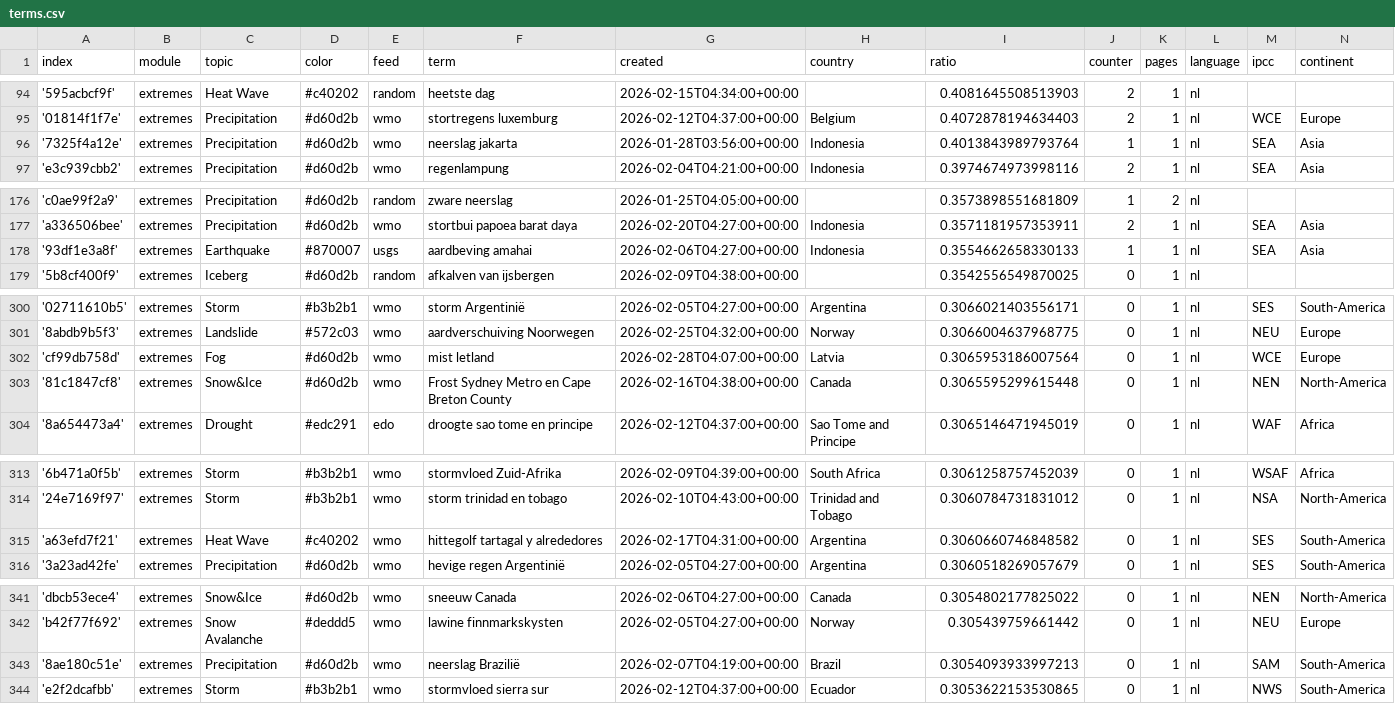
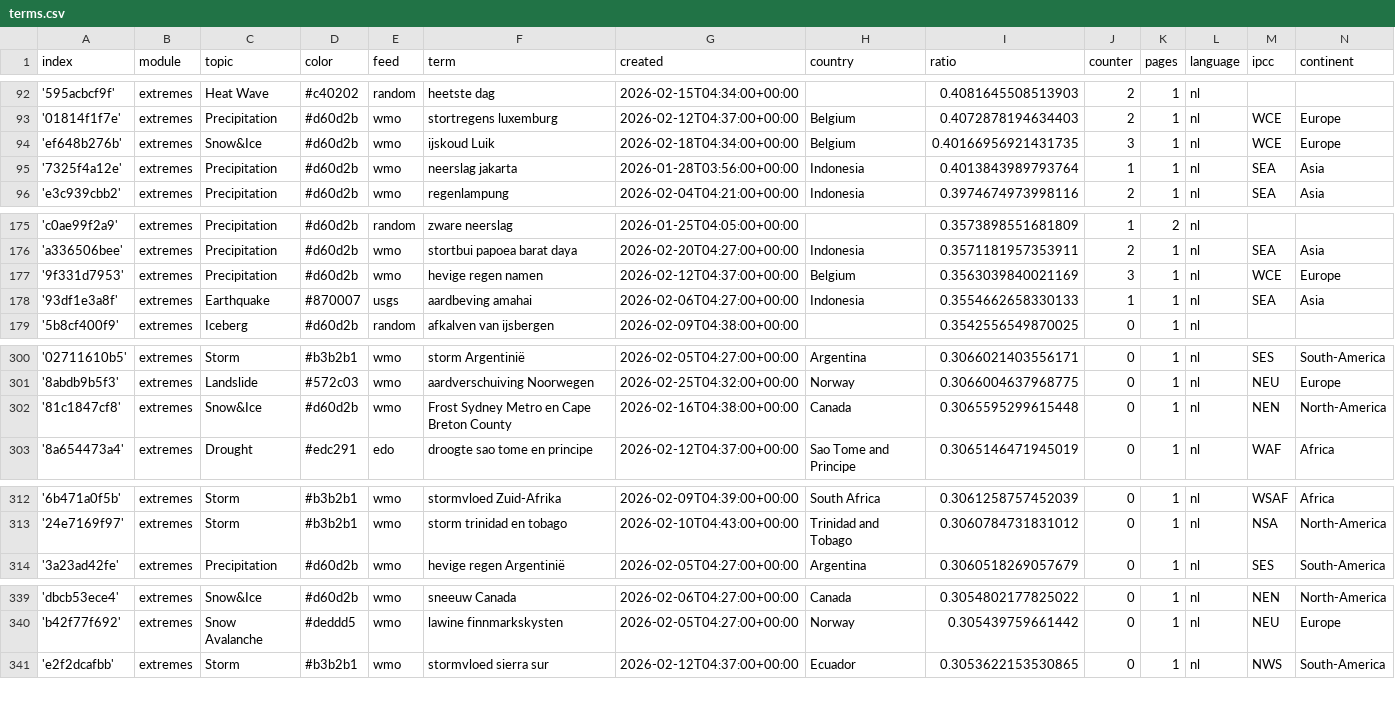
Before and after one commit to MarcoL95-News25/netherlandExtremes, a CSV file: terms.csv, drawn as a sheet; only a part is shown, gaps mark what is left out; removed rows and columns are numbered as before the commit, all else as after; the diff covers the shown part only; the diff names each change by its address in the sheet, - before the commit and + after, or states it on an @@ line.

```diff
--- a/terms.csv
+++ b/terms.csv
+row 94: 'ef648b276b' | extremes | Snow&Ice | #d60d2b | wmo | ijskoud Luik | 2026-02-18T04:34:00+00:00 | Belgium | 0.40166956921431735 | 3 | 1 | nl | WCE | Europe
+row 177: '9f331d7953' | extremes | Precipitation | #d60d2b | wmo | hevige regen namen | 2026-02-12T04:37:00+00:00 | Belgium | 0.3563039840021169 | 3 | 1 | nl | WCE | Europe
-row 302: 'cf99db758d' | extremes | Fog | #d60d2b | wmo | mist letland | 2026-02-28T04:07:00+00:00 | Latvia | 0.3065953186007564 | 0 | 1 | nl | WCE | Europe
-row 315: 'a63efd7f21' | extremes | Heat Wave | #c40202 | wmo | hittegolf tartagal y alrededores | 2026-02-17T04:31:00+00:00 | Argentina | 0.3060660746848582 | 0 | 1 | nl | SES | South-America
-row 343: '8ae180c51e' | extremes | Precipitation | #d60d2b | wmo | neerslag Brazilië | 2026-02-07T04:19:00+00:00 | Brazil | 0.3054093933997213 | 0 | 1 | nl | SAM | South-America
```
Also changed, not shown: 5 added rows and 4 removed rows elsewhere in this file.
